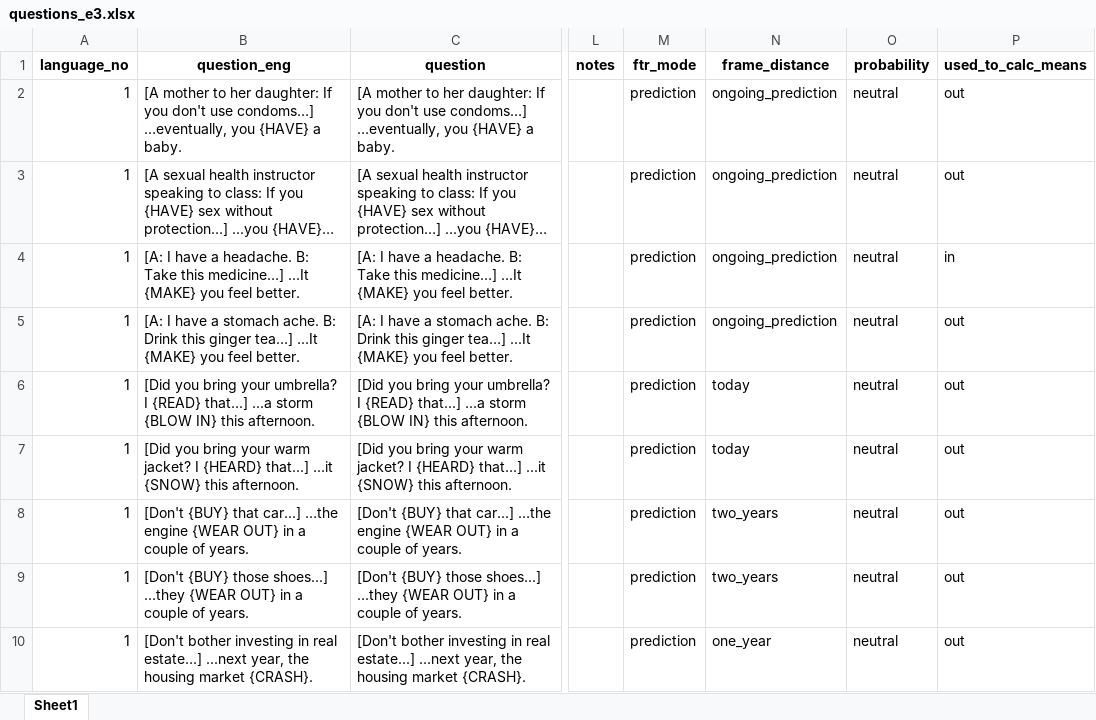
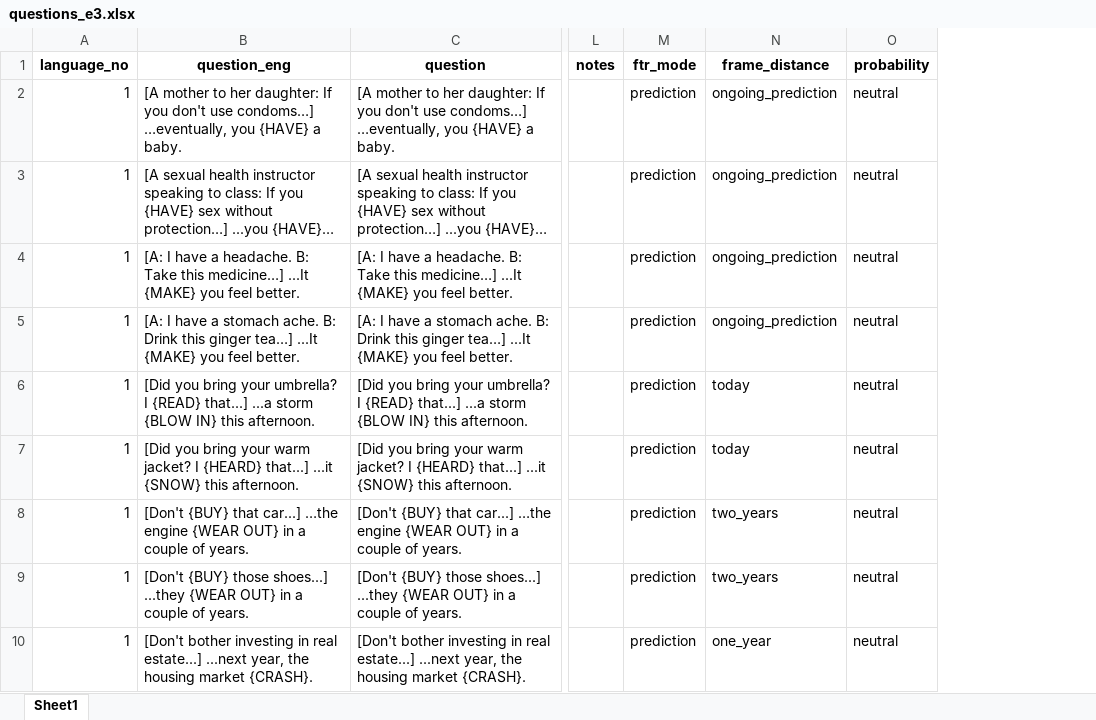
Before and after one commit to cbjrobertson/ftr_questionnaire_master, an Excel workbook: ftr_questionnaire/versions_1-2/questions_e3.xlsx, sheet Sheet1, drawn as a sheet; only a part is shown, gaps mark what is left out; long unchanged cells end in …; values as stored, in another font and other column widths than the file's, no borders; the diff names each change by its address in the sheet, - before the commit and + after, or states it on an @@ line.

Commit message:
cut used_to_calc_means and updated readme

```diff
--- a/ftr_questionnaire/versions_1-2/questions_e3.xlsx (sheet Sheet1)
+++ b/ftr_questionnaire/versions_1-2/questions_e3.xlsx (sheet Sheet1)
-column P (used_to_calc_means), rows 2-10: out | out | in | out | out | out | out | out | out
```
Also changed, not shown: 1 other file.
